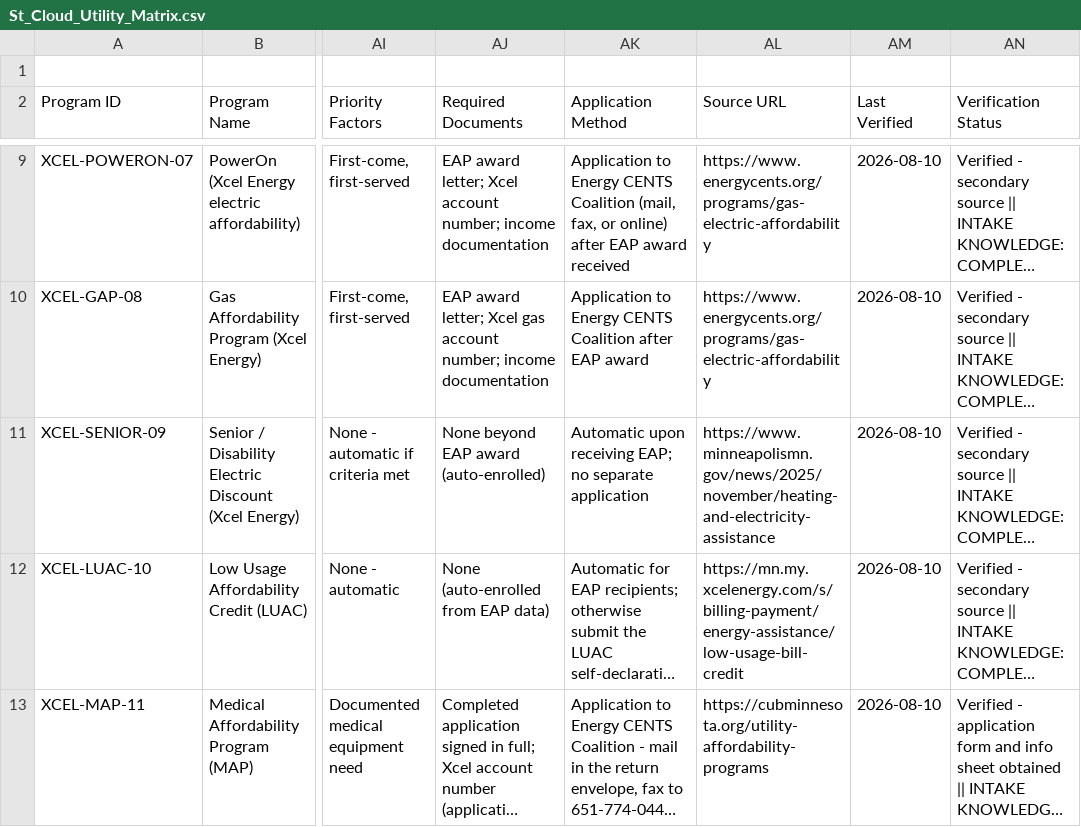
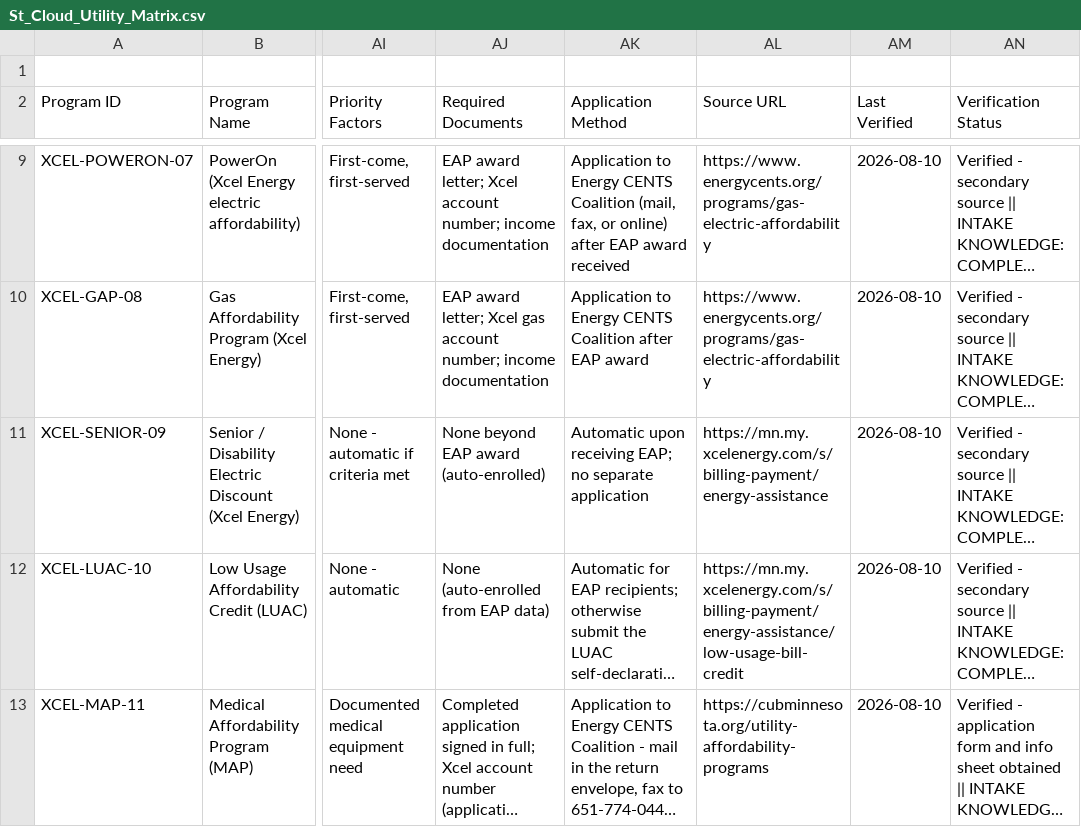
Before and after one commit to Rangerzack/Toto-housing-companion, a CSV file: data/St_Cloud_Utility_Matrix.csv, drawn as a sheet; only a part is shown, gaps mark what is left out; long unchanged cells end in …; the diff names each change by its address in the sheet, - before the commit and + after, or states it on an @@ line.

```diff
--- a/data/St_Cloud_Utility_Matrix.csv
+++ b/data/St_Cloud_Utility_Matrix.csv
-AL11 (Source URL): https://www.minneapolismn.gov/news/2025/november/heating-and-electricity-assistance
+AL11 (Source URL): https://mn.my.xcelenergy.com/s/billing-payment/energy-assistance
```
